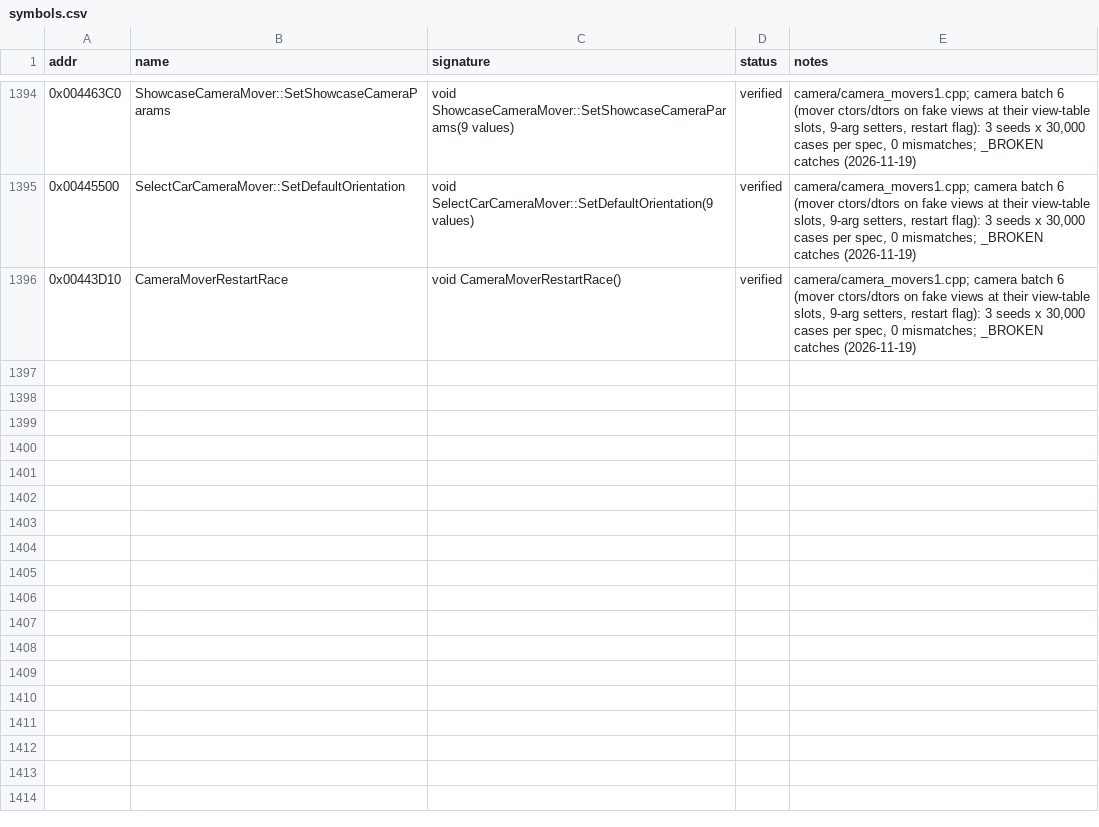
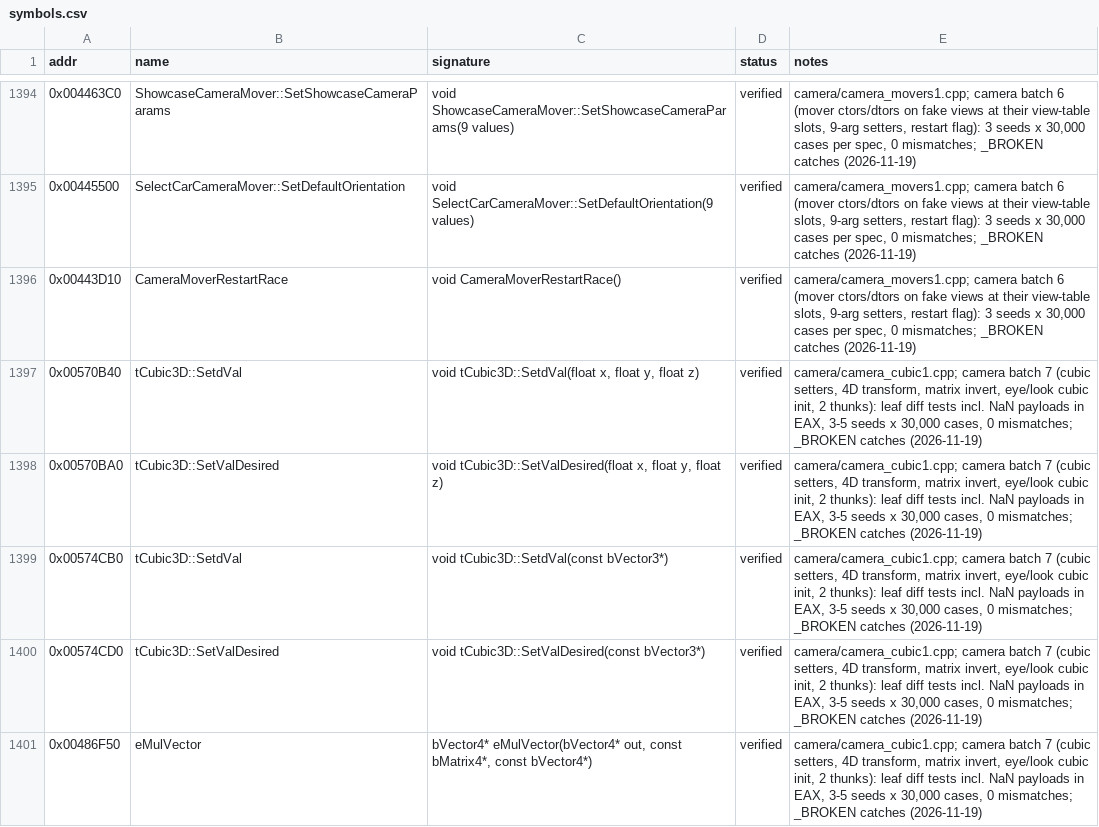
Before and after one commit to IamN4m3l3ss/nfsu2-rewrite, a CSV file: docs/symbols.csv, drawn as a sheet; only a part is shown, gaps mark what is left out; the diff covers the shown part only; the diff names each change by its address in the sheet, - before the commit and + after, or states it on an @@ line.

```diff
--- a/docs/symbols.csv
+++ b/docs/symbols.csv
+row 1397: 0x00570B40 | tCubic3D::SetdVal | void tCubic3D::SetdVal(float x, float y, float z) | verified | camera/camera_cubic1.cpp; camera batch 7 (cubic setters, 4D transform, matrix invert, eye/look cubic init, 2 thunks): leaf diff tests incl. NaN payloads in EAX, 3-5 seeds x 30,000 cases, 0 mismatches; _BROKEN catches (2026-11-19)
+row 1398: 0x00570BA0 | tCubic3D::SetValDesired | void tCubic3D::SetValDesired(float x, float y, float z) | verified | camera/camera_cubic1.cpp; camera batch 7 (cubic setters, 4D transform, matrix invert, eye/look cubic init, 2 thunks): leaf diff tests incl. NaN payloads in EAX, 3-5 seeds x 30,000 cases, 0 mismatches; _BROKEN catches (2026-11-19)
+row 1399: 0x00574CB0 | tCubic3D::SetdVal | void tCubic3D::SetdVal(const bVector3*) | verified | camera/camera_cubic1.cpp; camera batch 7 (cubic setters, 4D transform, matrix invert, eye/look cubic init, 2 thunks): leaf diff tests incl. NaN payloads in EAX, 3-5 seeds x 30,000 cases, 0 mismatches; _BROKEN catches (2026-11-19)
+row 1400: 0x00574CD0 | tCubic3D::SetValDesired | void tCubic3D::SetValDesired(const bVector3*) | verified | camera/camera_cubic1.cpp; camera batch 7 (cubic setters, 4D transform, matrix invert, eye/look cubic init, 2 thunks): leaf diff tests incl. NaN payloads in EAX, 3-5 seeds x 30,000 cases, 0 mismatches; _BROKEN catches (2026-11-19)
+row 1401: 0x00486F50 | eMulVector | bVector4* eMulVector(bVector4* out, const bMatrix4*, const bVector4*) | verified | camera/camera_cubic1.cpp; camera batch 7 (cubic setters, 4D transform, matrix invert, eye/look cubic init, 2 thunks): leaf diff tests incl. NaN payloads in EAX, 3-5 seeds x 30,000 cases, 0 mismatches; _BROKEN catches (2026-11-19)
```
Also changed, not shown: 4 added rows and 4 edited cells elsewhere in this file, 4 other files.
